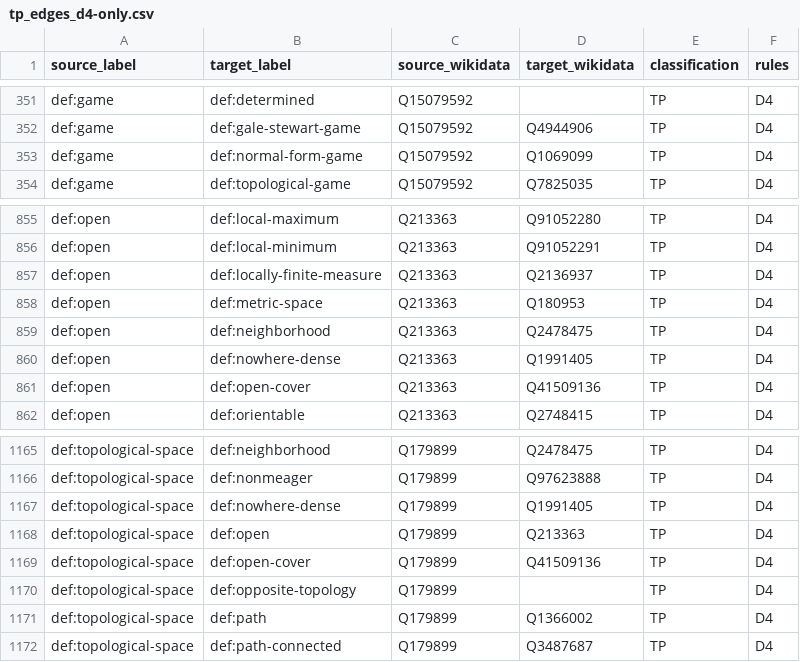
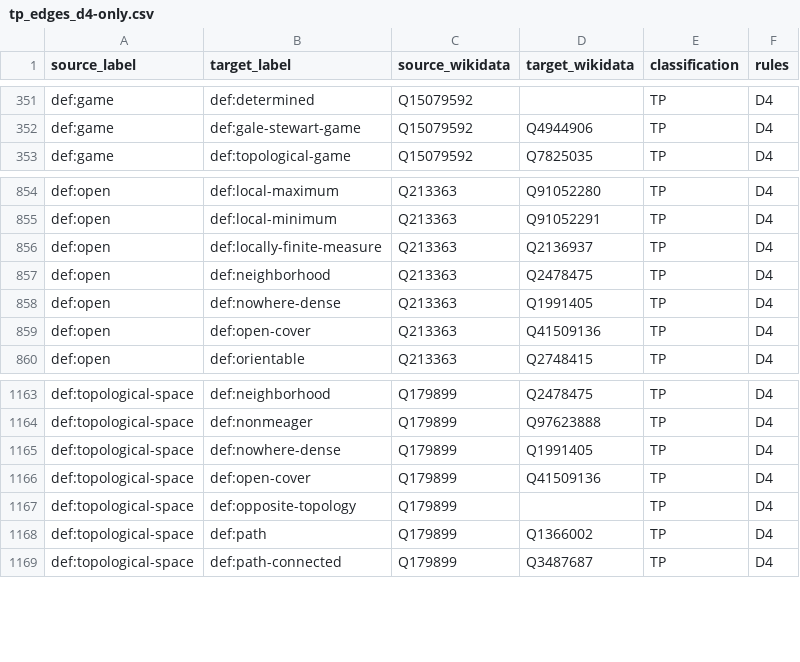
Before and after one commit to ElifUskuplu/KnowTex, a CSV file: benchmark/data/results/tp_edges_d4-only.csv, drawn as a sheet; only a part is shown, gaps mark what is left out; the diff names each change by its address in the sheet, - before the commit and + after, or states it on an @@ line.

```diff
--- a/benchmark/data/results/tp_edges_d4-only.csv
+++ b/benchmark/data/results/tp_edges_d4-only.csv
-row 353: def:game | def:normal-form-game | Q15079592 | Q1069099 | TP | D4
-row 858: def:open | def:metric-space | Q213363 | Q180953 | TP | D4
-row 1168: def:topological-space | def:open | Q179899 | Q213363 | TP | D4
```
Also changed, not shown: benchmark/data/results/fn_edges_d4-only.csv, benchmark/data/results/fp_edges_d4-only.csv, 15 other files.
